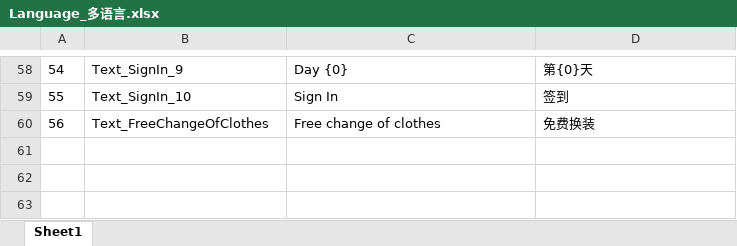
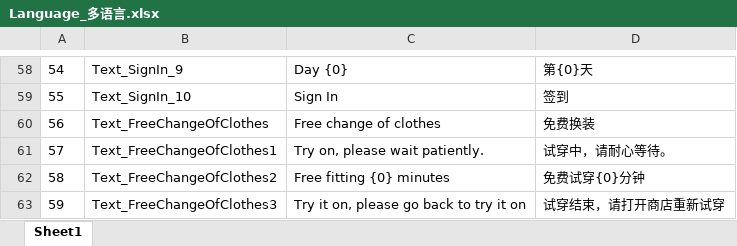
Before and after one commit to HKZUNITY/rp, an Excel workbook: rp/Excel/Language_多语言.xlsx, sheet Sheet1, drawn as a sheet; only a part is shown, gaps mark what is left out; values as stored, in another font and other column widths than the file's, no borders; the diff names each change by its address in the sheet, - before the commit and + after, or states it on an @@ line.

```diff
--- a/rp/Excel/Language_多语言.xlsx (sheet Sheet1)
+++ b/rp/Excel/Language_多语言.xlsx (sheet Sheet1)
+row 61: 57 | Text_FreeChangeOfClothes1 | Try on, please wait patiently. | 试穿中，请耐心等待。
+row 62: 58 | Text_FreeChangeOfClothes2 | Free fitting {0} minutes | 免费试穿{0}分钟
+row 63: 59 | Text_FreeChangeOfClothes3 | Try it on, please go back to try it on | 试穿结束，请打开商店重新试穿
```
Also changed, not shown: 52 other files.
